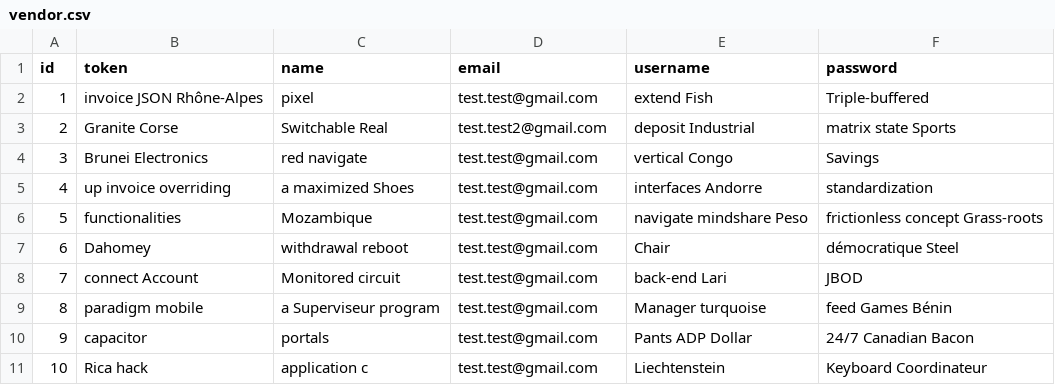
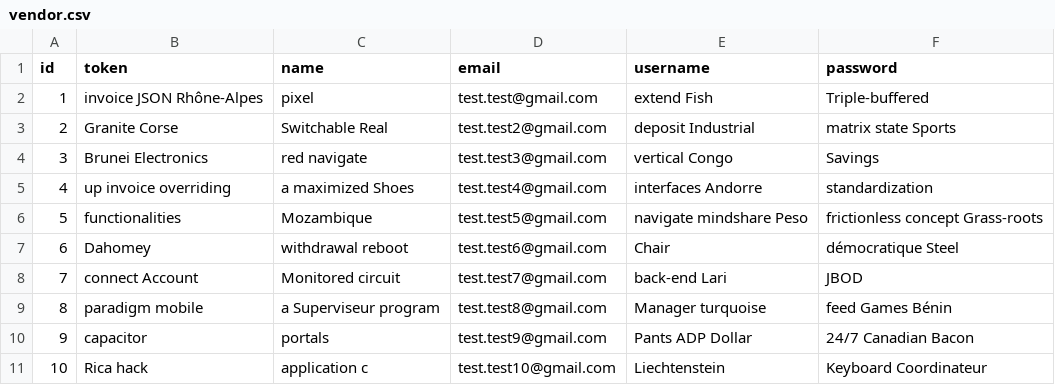
Before and after one commit to greggameplayer/KawaVendorAPI, a CSV file: src/main/resources/config/liquibase/fake-data/vendor.csv, drawn as a sheet.

Commit message:
implement email server for tests & correct some configuration

```diff
--- a/src/main/resources/config/liquibase/fake-data/vendor.csv
+++ b/src/main/resources/config/liquibase/fake-data/vendor.csv
@@ -3,9 +3,9 @@ id;token;name;email;username;password
 2;Granite Corse;Switchable Real;test.test2@gmail.com;deposit Industrial;matrix state Sports
-3;Brunei Electronics;red navigate;test.test@gmail.com;vertical Congo;Savings
-4;up invoice overriding;a maximized Shoes;test.test@gmail.com;interfaces Andorre;standardization
-5;functionalities;Mozambique;test.test@gmail.com;navigate mindshare Peso;frictionless concept Grass-roots
-6;Dahomey;withdrawal reboot;test.test@gmail.com;Chair;démocratique Steel
-7;connect Account;Monitored circuit;test.test@gmail.com;back-end Lari;JBOD
-8;paradigm mobile;a Superviseur program;test.test@gmail.com;Manager turquoise;feed Games Bénin
-9;capacitor;portals;test.test@gmail.com;Pants ADP Dollar;24/7 Canadian Bacon
-10;Rica hack;application c;test.test@gmail.com;Liechtenstein;Keyboard Coordinateur
+3;Brunei Electronics;red navigate;test.test3@gmail.com;vertical Congo;Savings
+4;up invoice overriding;a maximized Shoes;test.test4@gmail.com;interfaces Andorre;standardization
+5;functionalities;Mozambique;test.test5@gmail.com;navigate mindshare Peso;frictionless concept Grass-roots
+6;Dahomey;withdrawal reboot;test.test6@gmail.com;Chair;démocratique Steel
+7;connect Account;Monitored circuit;test.test7@gmail.com;back-end Lari;JBOD
+8;paradigm mobile;a Superviseur program;test.test8@gmail.com;Manager turquoise;feed Games Bénin
+9;capacitor;portals;test.test9@gmail.com;Pants ADP Dollar;24/7 Canadian Bacon
+10;Rica hack;application c;test.test10@gmail.com;Liechtenstein;Keyboard Coordinateur
```
Also changed, not shown: 7 other files.
